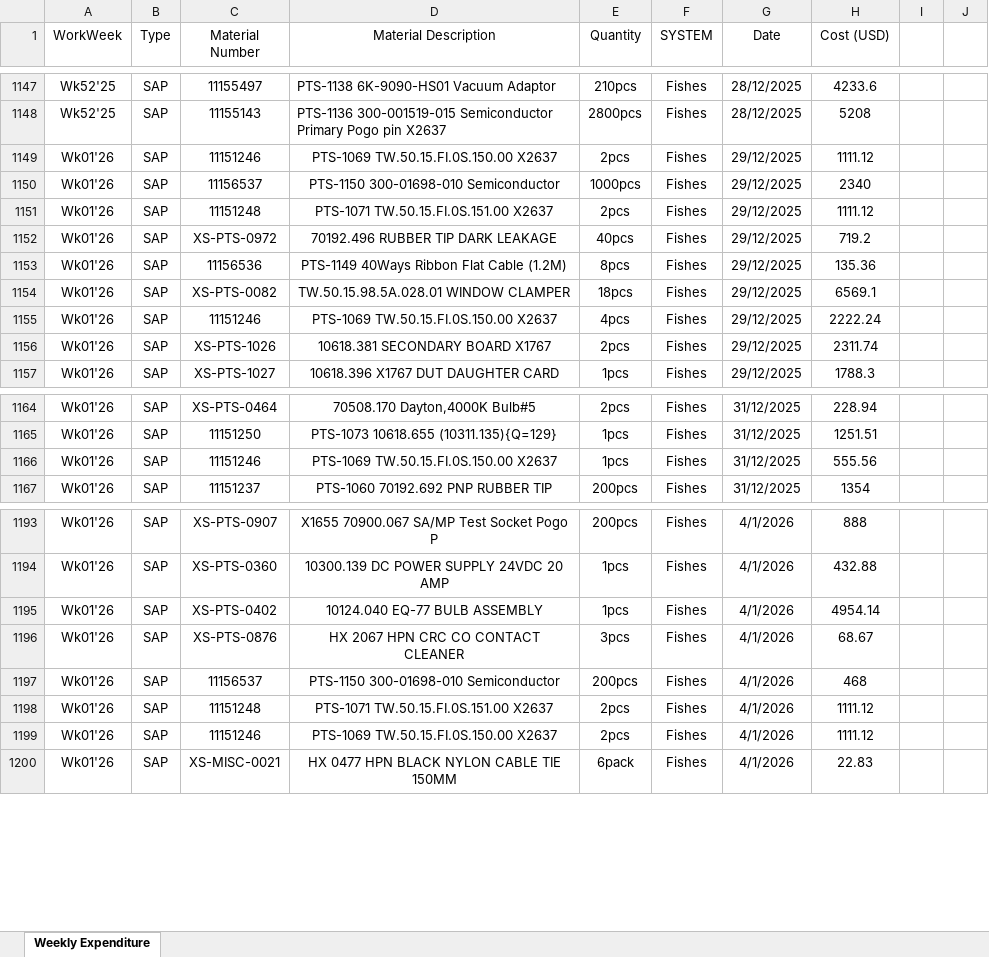
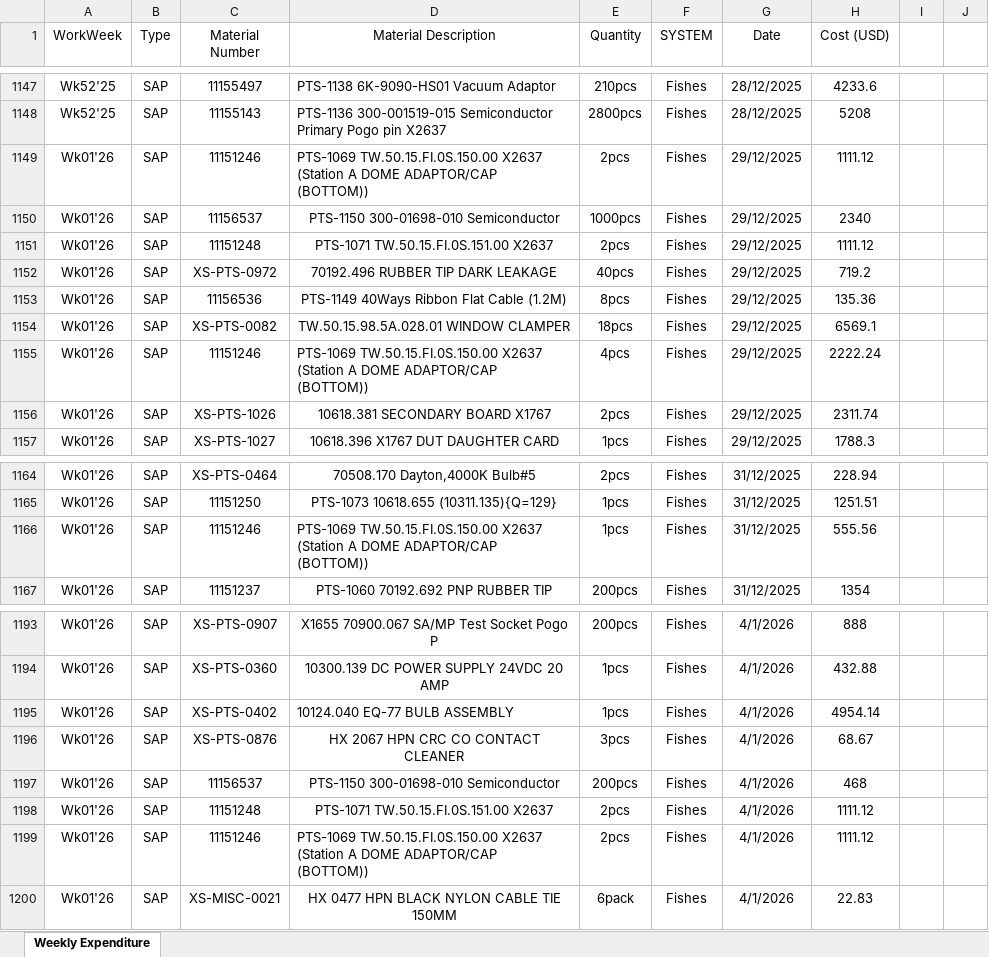
Before and after one commit to azhararkam/weekly-dashboard, an Excel workbook: Weekly Expenditure.xlsx, sheet Weekly Expenditure, drawn as a sheet; only a part is shown, gaps mark what is left out; values as stored, in another font and other column widths than the file's, no borders; the diff covers the shown part only; the diff names each change by its address in the sheet, - before the commit and + after, or states it on an @@ line.

Commit message:
≡ƒôè Weekly data update

```diff
--- a/Weekly Expenditure.xlsx (sheet Weekly Expenditure)
+++ b/Weekly Expenditure.xlsx (sheet Weekly Expenditure)
-D1149 (Material Description): …TW.50.15.FI.0S.150.00 X2637
+D1149 (Material Description): …TW.50.15.FI.0S.150.00 X2637 (Station A DOME ADAPTOR/CAP (BOTTOM))
-D1149 alignment: center
+D1149 alignment: left
-D1155 (Material Description): …TW.50.15.FI.0S.150.00 X2637
+D1155 (Material Description): …TW.50.15.FI.0S.150.00 X2637 (Station A DOME ADAPTOR/CAP (BOTTOM))
-D1155 alignment: center
+D1155 alignment: left
-D1166 (Material Description): …TW.50.15.FI.0S.150.00 X2637
+D1166 (Material Description): …TW.50.15.FI.0S.150.00 X2637 (Station A DOME ADAPTOR/CAP (BOTTOM))
-D1166 alignment: center
+D1166 alignment: left
-D1195 alignment: center
+D1195 alignment: left
-D1199 (Material Description): …TW.50.15.FI.0S.150.00 X2637
+D1199 (Material Description): …TW.50.15.FI.0S.150.00 X2637 (Station A DOME ADAPTOR/CAP (BOTTOM))
-D1199 alignment: center
+D1199 alignment: left
```
Also changed, not shown: 43 added rows elsewhere in this sheet.
